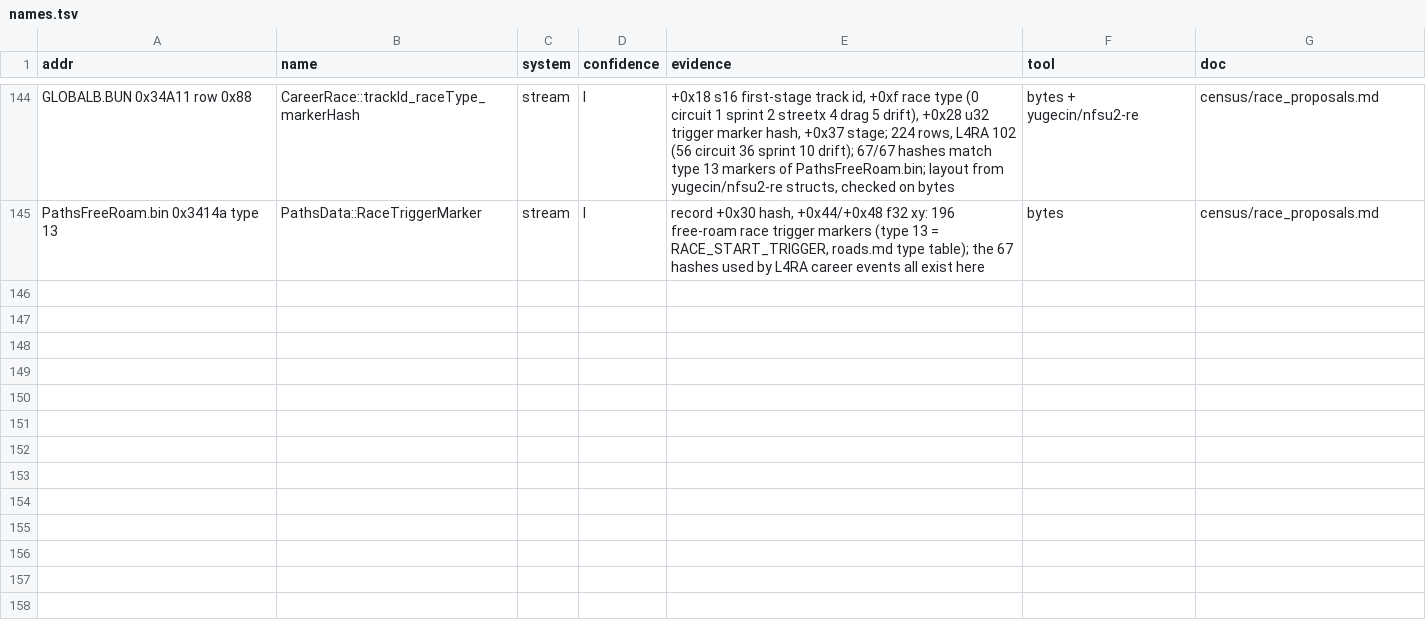
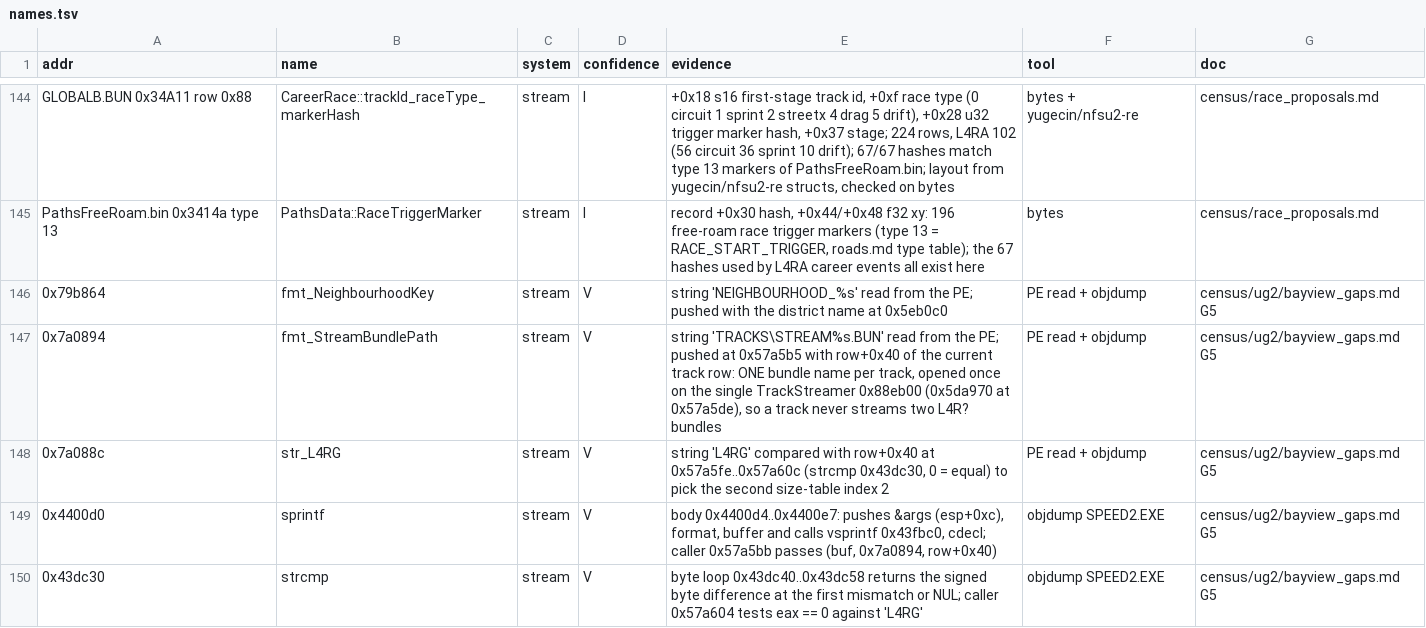
Before and after one commit to Caliko06/RE-NFSU, a TSV file: census/ug2/names.tsv, drawn as a sheet; only a part is shown, gaps mark what is left out; the diff names each change by its address in the sheet, - before the commit and + after, or states it on an @@ line.

```diff
--- a/census/ug2/names.tsv
+++ b/census/ug2/names.tsv
+row 146: 0x79b864 | fmt_NeighbourhoodKey | stream | V | string 'NEIGHBOURHOOD_%s' read from the PE; pushed with the district name at 0x5eb0c0 | PE read + objdump | census/ug2/bayview_gaps.md G5
+row 147: 0x7a0894 | fmt_StreamBundlePath | stream | V | string 'TRACKS\STREAM%s.BUN' read from the PE; pushed at 0x57a5b5 with row+0x40 of the current track row: ONE bundle name per track, opened once on the single TrackStreamer 0x88eb00 (0x5da970 at 0x57a5de), so a track never streams two L4R? bundles | PE read + objdump | census/ug2/bayview_gaps.md G5
+row 148: 0x7a088c | str_L4RG | stream | V | string 'L4RG' compared with row+0x40 at 0x57a5fe..0x57a60c (strcmp 0x43dc30, 0 = equal) to pick the second size-table index 2 | PE read + objdump | census/ug2/bayview_gaps.md G5
+row 149: 0x4400d0 | sprintf | stream | V | body 0x4400d4..0x4400e7: pushes &args (esp+0xc), format, buffer and calls vsprintf 0x43fbc0, cdecl; caller 0x57a5bb passes (buf, 0x7a0894, row+0x40) | objdump SPEED2.EXE | census/ug2/bayview_gaps.md G5
+row 150: 0x43dc30 | strcmp | stream | V | byte loop 0x43dc40..0x43dc58 returns the signed byte difference at the first mismatch or NUL; caller 0x57a604 tests eax == 0 against 'L4RG' | objdump SPEED2.EXE | census/ug2/bayview_gaps.md G5
```
